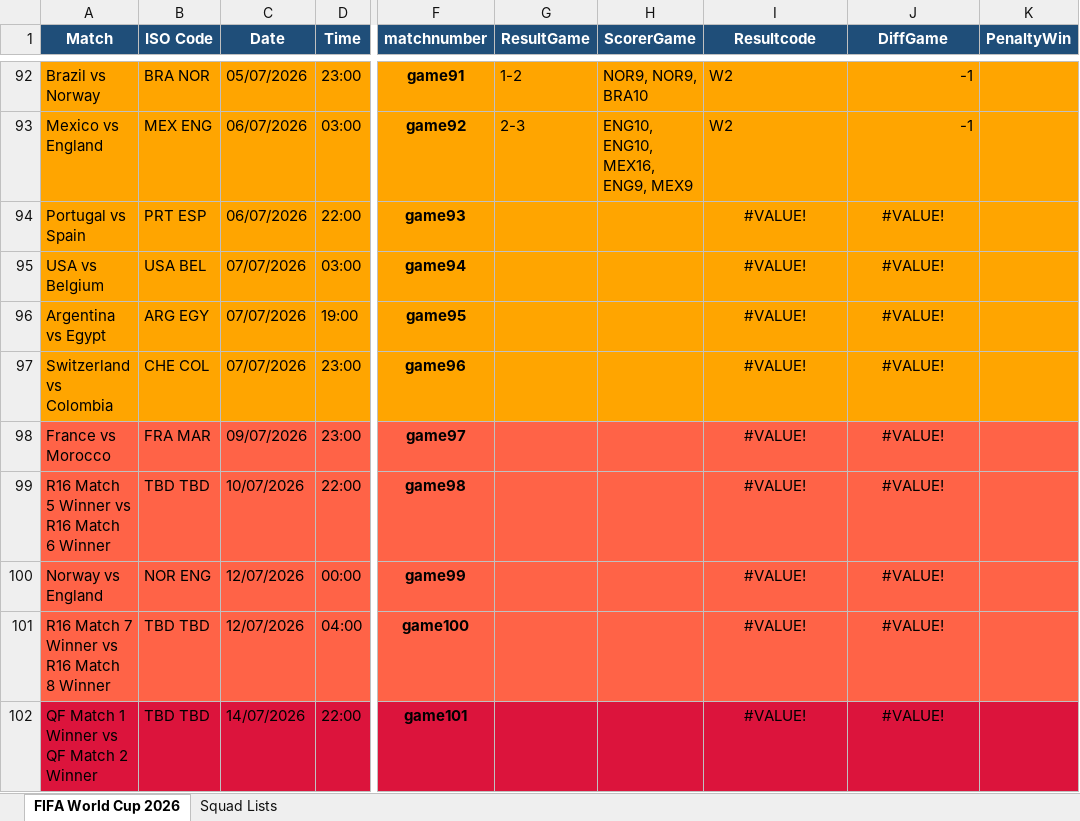
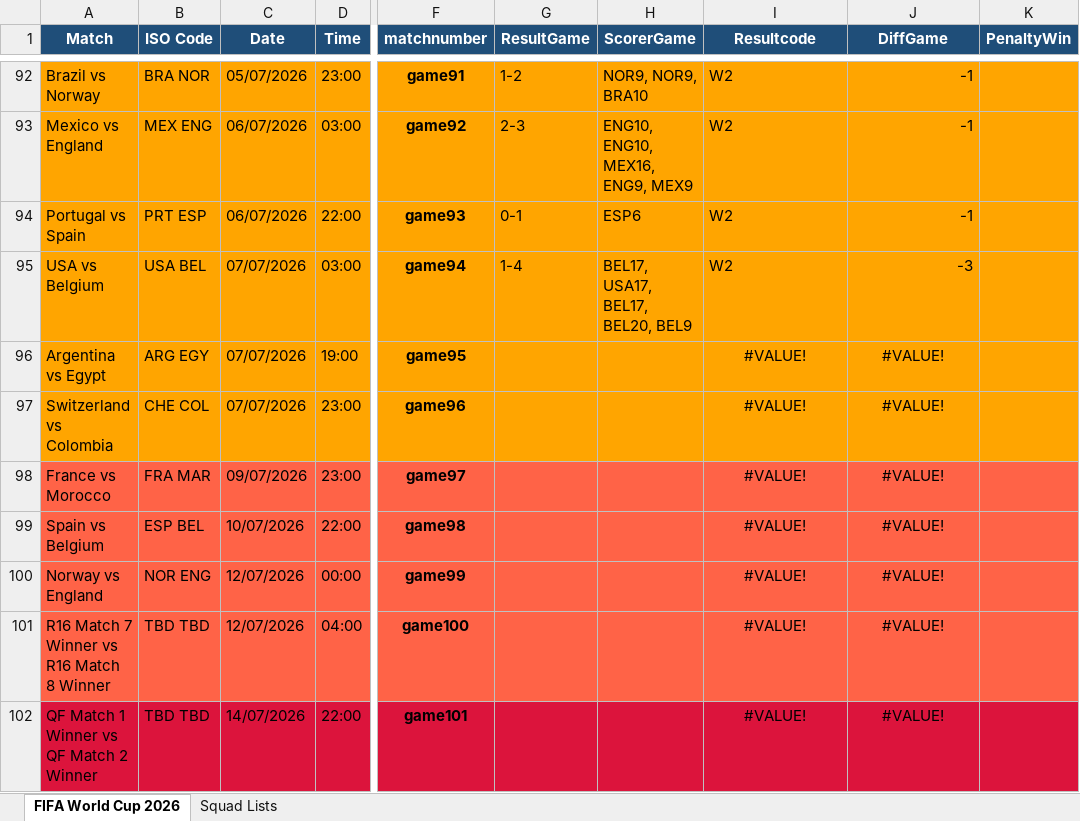
Before and after one commit to FrancisFayolle/World-Cup-betting, an Excel workbook: FIFAScheduleResults.xlsx, sheet FIFA World Cup 2026, drawn as a sheet; only a part is shown, gaps mark what is left out; values as stored, in another font and other column widths than the file's, no borders; the diff names each change by its address in the sheet, - before the commit and + after, or states it on an @@ line.

```diff
--- a/FIFAScheduleResults.xlsx (sheet FIFA World Cup 2026)
+++ b/FIFAScheduleResults.xlsx (sheet FIFA World Cup 2026)
-G94 (ResultGame): (empty)
+G94 (ResultGame): 0-1
-H94 (ScorerGame): (empty)
+H94 (ScorerGame): ESP6
-I94:I95 (Resultcode): #VALUE!
+I94:I95 (Resultcode): W2
-I94:I95 alignment: center
+I94:I95 alignment: left
-J94 (DiffGame): #VALUE!
+J94 (DiffGame): -1
-J94:J95 alignment: center
+J94:J95 alignment: right
-G95 (ResultGame): (empty)
+G95 (ResultGame): 1-4
-H95 (ScorerGame): (empty)
+H95 (ScorerGame): BEL17, USA17, BEL17, BEL20, BEL9
-J95 (DiffGame): #VALUE!
+J95 (DiffGame): -3
-A99 (Match): R16 Match 5 Winner vs R16 Match 6 Winner
+A99 (Match): Spain vs Belgium
-B99 (ISO Code): TBD TBD
+B99 (ISO Code): ESP BEL
```
Also changed, not shown: gameschedule.xlsx, 3 other files.
